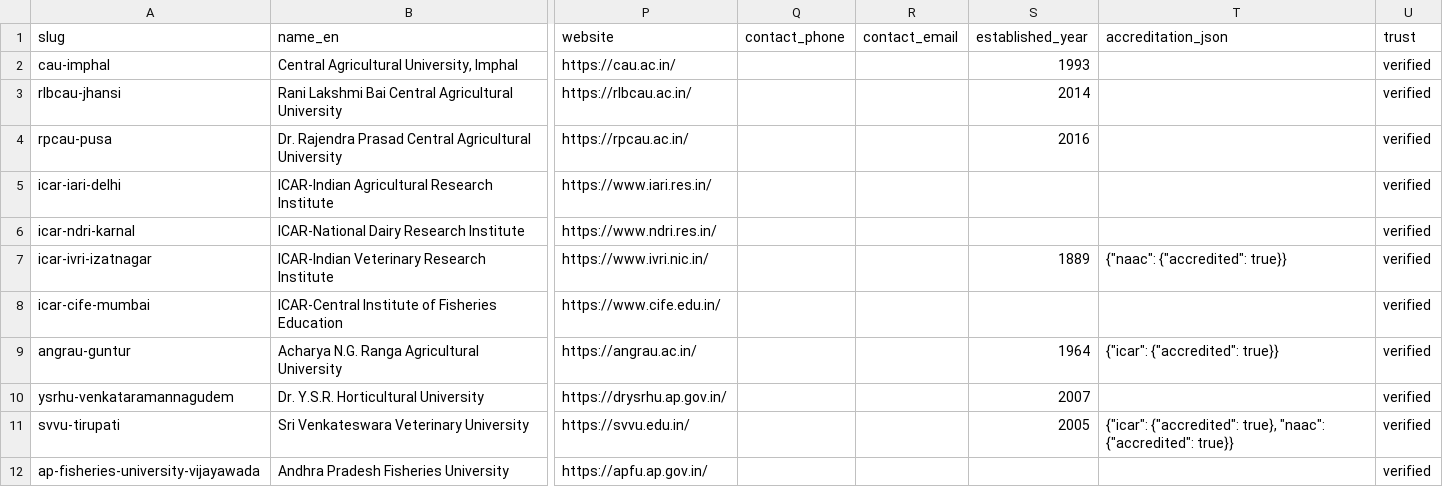
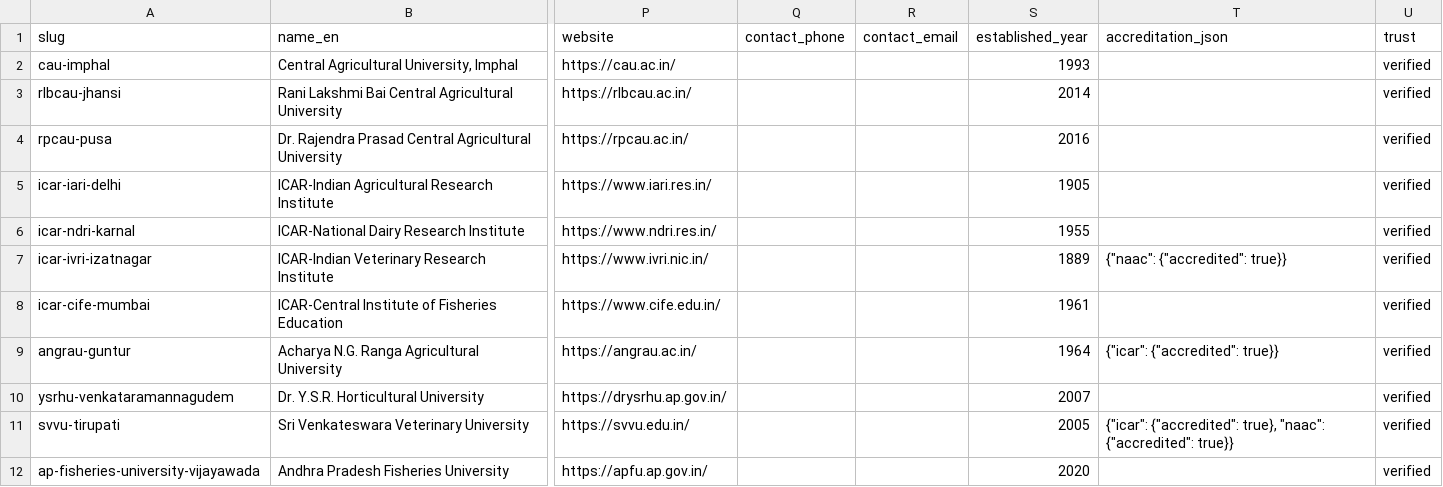
Before and after one commit to oneuni-in/agri-ecosystem, a CSV file: backend/core/data/seeds/education/institutions.csv, drawn as a sheet; only a part is shown, gaps mark what is left out; the diff covers the shown part only; the diff names each change by its address in the sheet, - before the commit and + after, or states it on an @@ line.

Commit message:
feat(education): AISHE backfill -- founding years and two missing universities
First use of AISHE (All India Survey on Higher Education, Ministry of
Education) as a source. Its institution directory is an independent national
record, which makes it useful both for filling gaps and for auditing what is
already here.

  16 established_year values backfilled onto universities that had none
   2 universities added that the corpus was missing entirely

Sikkim Organic Agriculture University clears one of the 13 states that had no
institution at all -- states covered goes 23 -> 24. Sam Higginbottom Institute
of Agriculture, Technology & Sciences, Prayagraj (deemed, 1910) is a major
agricultural institution that had simply never been seeded.

TWO PROPOSED BACKFILLS WERE REJECTED after reading every match, and both would
have written a wrong founding year:

- skuast-kashmir. AISHE U-0199 is Sher-e-Kashmir University of Agricultural
  Sciences & Technology of JAMMU -- a different university from the Kashmir
  one. 1999 is Jammu's year.
- uhs-bagalkot. AISHE U-1254 "BAGALKOT UNIVERSITY" is a general university,
  not the University of Horticultural Sciences. Both names reduce to the single
  token {bagalkot} once stopwords are removed, so they scored a perfect 1.00
  while being unrelated institutions.

Both are left with an empty established_year rather than a plausible wrong one,
and the rejection is recorded in the generator with its reasoning so it cannot
be silently reintroduced. Sikkim's year is empty because AISHE does not publish
one.

Matching is token overlap on the name WITHIN THE SAME STATE, threshold 0.60,
with every proposal printed for review before anything was written. The two
rejects are the argument for that step: a name-similarity score cannot tell
Jammu from Kashmir.

district is deliberately NOT backfilled even though AISHE supplies it for every
record. Rule 4 rejects a district for any state whose districts are not loaded,
and only Tamil Nadu's are until D65. website was already complete on all 74
universities, so there was nothing to fill.

The new rows carry their AISHE code and institution type in accreditation_json,
which gives a stable national identifier to reconcile against in future.

Gate: bundle OK 336/46/271/22/13.

```diff
--- a/backend/core/data/seeds/education/institutions.csv
+++ b/backend/core/data/seeds/education/institutions.csv
-S5 (established_year): (empty)
+S5 (established_year): 1905
-S6 (established_year): (empty)
+S6 (established_year): 1955
-S8 (established_year): (empty)
+S8 (established_year): 1961
-S12 (established_year): (empty)
+S12 (established_year): 2020
```
Also changed, not shown: 2 added rows and 12 edited cells elsewhere in this file.
